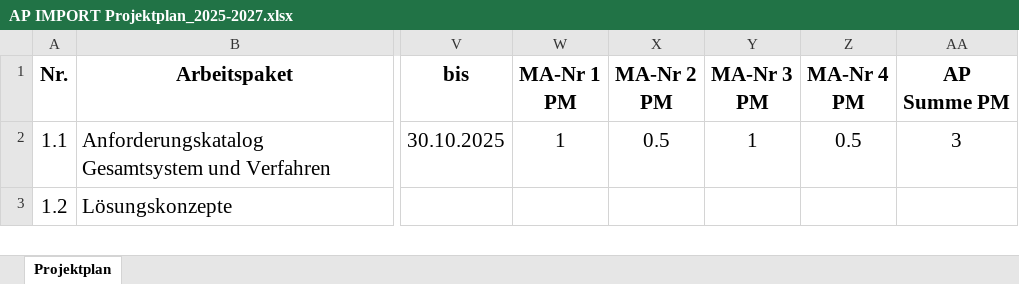
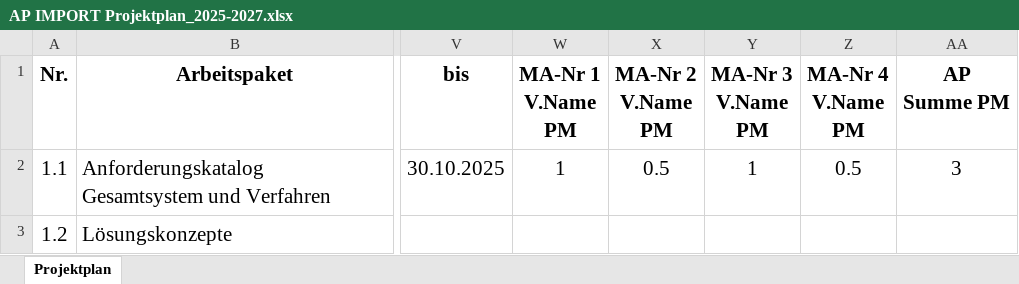
Before and after one commit to mdit60/projektzeiterfassung20, an Excel workbook: Vorlagen/AP IMPORT Projektplan_2025-2027.xlsx, sheet Projektplan, drawn as a sheet; only a part is shown, gaps mark what is left out; values as stored, in another font and other column widths than the file's, no borders; charts and pictures not drawn; ↵ is a line break in a cell; the diff names each change by its address in the sheet, - before the commit and + after, or states it on an @@ line.

Commit message:
v7.3.87: Arbeitsplan Excel Import Feature
NEUE FEATURES:
- Projekt-Team Management: MA aus Firma auswählen + lfd. Nr. vergeben
- Excel-Vorlage Download: Projektspezifisch mit MA-Namen und Nummern
- Excel-Import: Arbeitspakete aus Excel importieren mit Vorschau

NEUE KOMPONENTEN:
- ProjectTeamManager.tsx: Team-Tab im Projekt (ersetzt alte Team-Tabelle)
- ArbeitsplanImport.tsx: Download/Upload Buttons + Import-Dialog

AKTUALISIERTE KOMPONENTEN:
- ProjectDetailPage.tsx: Integriert Team-Manager und Import-Buttons

NEUE API ROUTES:
- /api/v7/arbeitsplan-vorlage: Generiert projektspezifische Excel-Vorlage
- /api/v7/arbeitsplan-import: Parst Excel und importiert APs

ABHÄNGIGKEITEN:
- exceljs (npm install exceljs)

WICHTIG: Nach Deployment DB-Migration ausführen!

```diff
--- a/Vorlagen/AP IMPORT Projektplan_2025-2027.xlsx (sheet Projektplan)
+++ b/Vorlagen/AP IMPORT Projektplan_2025-2027.xlsx (sheet Projektplan)
-W1: MA-Nr 1 ↵ PM
+W1: MA-Nr 1 ↵ V.Name ↵ PM
-X1: MA-Nr 2 ↵ PM
+X1: MA-Nr 2 ↵ V.Name ↵ PM
-Y1: MA-Nr 3 ↵ PM
+Y1: MA-Nr 3 ↵ V.Name ↵ PM
-Z1: MA-Nr 4 ↵ PM
+Z1: MA-Nr 4 ↵ V.Name ↵ PM
```
Also changed, not shown: charts or pictures, Vorlagen/Arbeitsplan Importdatei Beispiel.xlsx, 13 other files.
